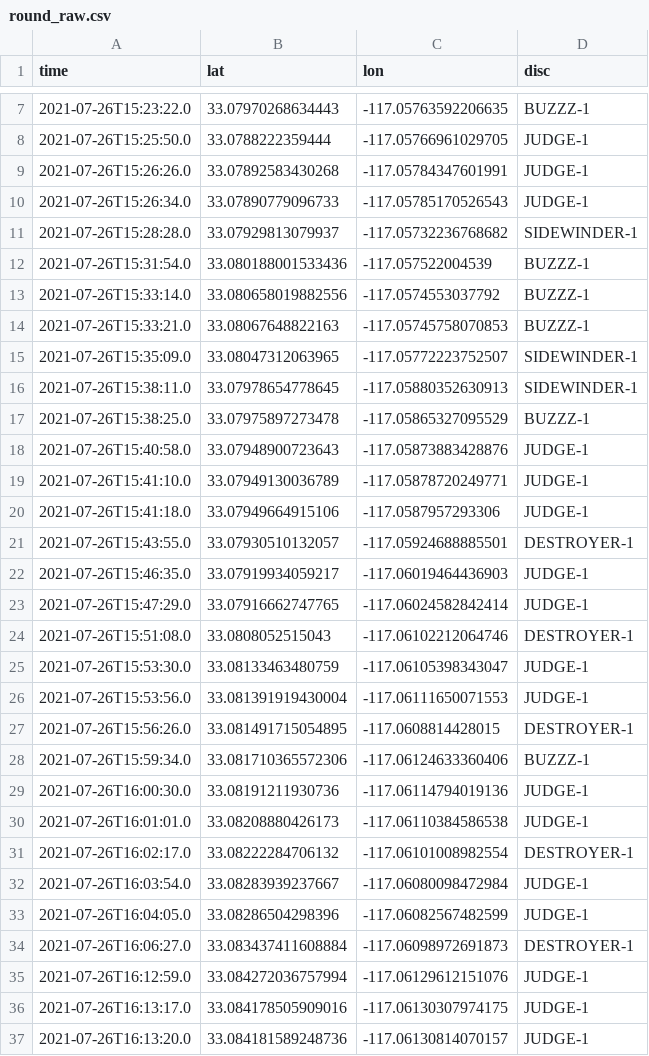
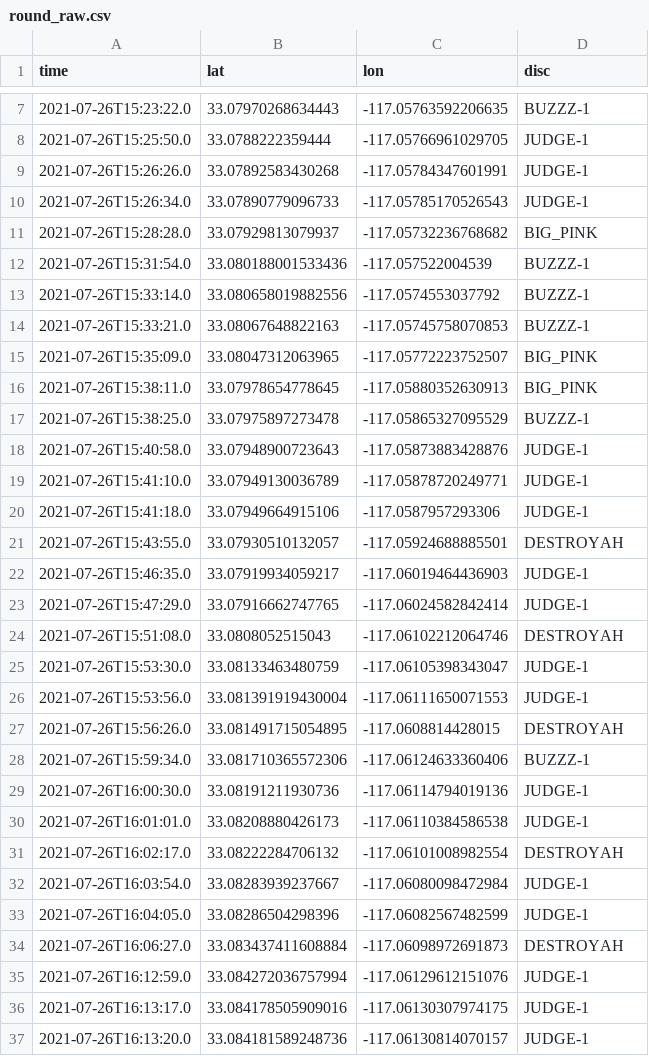
Before and after one commit to jacobwood27/dg_stats, a CSV file: rounds/2021-07-26-15-18_kit_carson/round_raw.csv, drawn as a sheet; only a part is shown, gaps mark what is left out; the diff covers the shown part only.

```diff
--- a/rounds/2021-07-26-15-18_kit_carson/round_raw.csv
+++ b/rounds/2021-07-26-15-18_kit_carson/round_raw.csv
@@ -10,3 +10,3 @@ time,lat,lon,disc
 2021-07-26T15:26:34.0,33.07890779096733,-117.05785170526543,JUDGE-1
-2021-07-26T15:28:28.0,33.07929813079937,-117.05732236768682,SIDEWINDER-1
+2021-07-26T15:28:28.0,33.07929813079937,-117.05732236768682,BIG_PINK
 2021-07-26T15:31:54.0,33.080188001533436,-117.057522004539,BUZZZ-1
@@ -14,4 +14,4 @@ time,lat,lon,disc
 2021-07-26T15:33:21.0,33.08067648822163,-117.05745758070853,BUZZZ-1
-2021-07-26T15:35:09.0,33.08047312063965,-117.05772223752507,SIDEWINDER-1
-2021-07-26T15:38:11.0,33.07978654778645,-117.05880352630913,SIDEWINDER-1
+2021-07-26T15:35:09.0,33.08047312063965,-117.05772223752507,BIG_PINK
+2021-07-26T15:38:11.0,33.07978654778645,-117.05880352630913,BIG_PINK
 2021-07-26T15:38:25.0,33.07975897273478,-117.05865327095529,BUZZZ-1
@@ -20,9 +20,9 @@ time,lat,lon,disc
 2021-07-26T15:41:18.0,33.07949664915106,-117.0587957293306,JUDGE-1
-2021-07-26T15:43:55.0,33.07930510132057,-117.05924688885501,DESTROYER-1
+2021-07-26T15:43:55.0,33.07930510132057,-117.05924688885501,DESTROYAH
 2021-07-26T15:46:35.0,33.07919934059217,-117.06019464436903,JUDGE-1
 2021-07-26T15:47:29.0,33.07916662747765,-117.06024582842414,JUDGE-1
-2021-07-26T15:51:08.0,33.0808052515043,-117.06102212064746,DESTROYER-1
+2021-07-26T15:51:08.0,33.0808052515043,-117.06102212064746,DESTROYAH
 2021-07-26T15:53:30.0,33.08133463480759,-117.06105398343047,JUDGE-1
 2021-07-26T15:53:56.0,33.081391919430004,-117.06111650071553,JUDGE-1
-2021-07-26T15:56:26.0,33.081491715054895,-117.0608814428015,DESTROYER-1
+2021-07-26T15:56:26.0,33.081491715054895,-117.0608814428015,DESTROYAH
 2021-07-26T15:59:34.0,33.081710365572306,-117.06124633360406,BUZZZ-1
@@ -30,6 +30,6 @@ time,lat,lon,disc
 2021-07-26T16:01:01.0,33.08208880426173,-117.06110384586538,JUDGE-1
-2021-07-26T16:02:17.0,33.08222284706132,-117.06101008982554,DESTROYER-1
+2021-07-26T16:02:17.0,33.08222284706132,-117.06101008982554,DESTROYAH
 2021-07-26T16:03:54.0,33.08283939237667,-117.06080098472984,JUDGE-1
 2021-07-26T16:04:05.0,33.08286504298396,-117.06082567482599,JUDGE-1
-2021-07-26T16:06:27.0,33.083437411608884,-117.06098972691873,DESTROYER-1
+2021-07-26T16:06:27.0,33.083437411608884,-117.06098972691873,DESTROYAH
 2021-07-26T16:12:59.0,33.084272036757994,-117.06129612151076,JUDGE-1
```
Also changed, not shown: 5 edited cells elsewhere in this file, rounds/2021-07-26-15-18_kit_carson/timestamp.csv, 5 other files.
